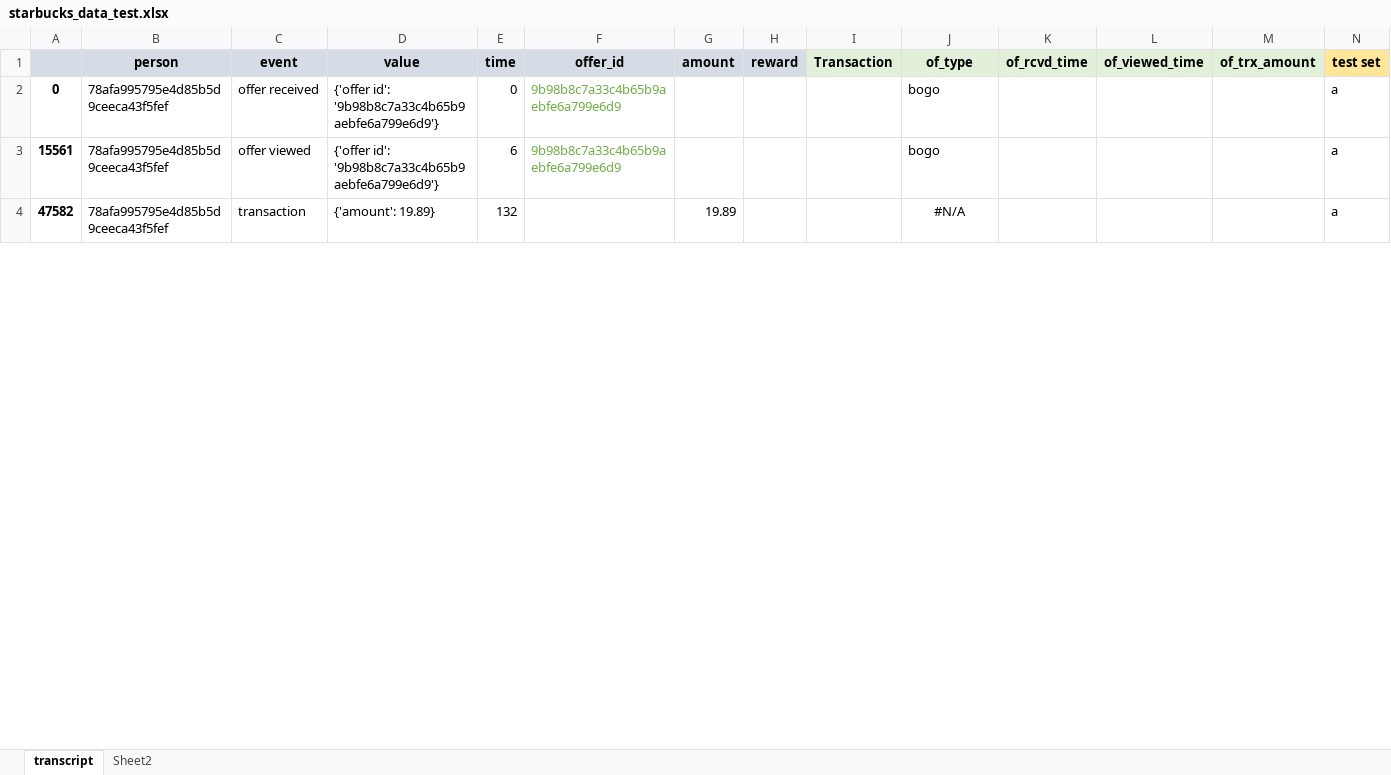
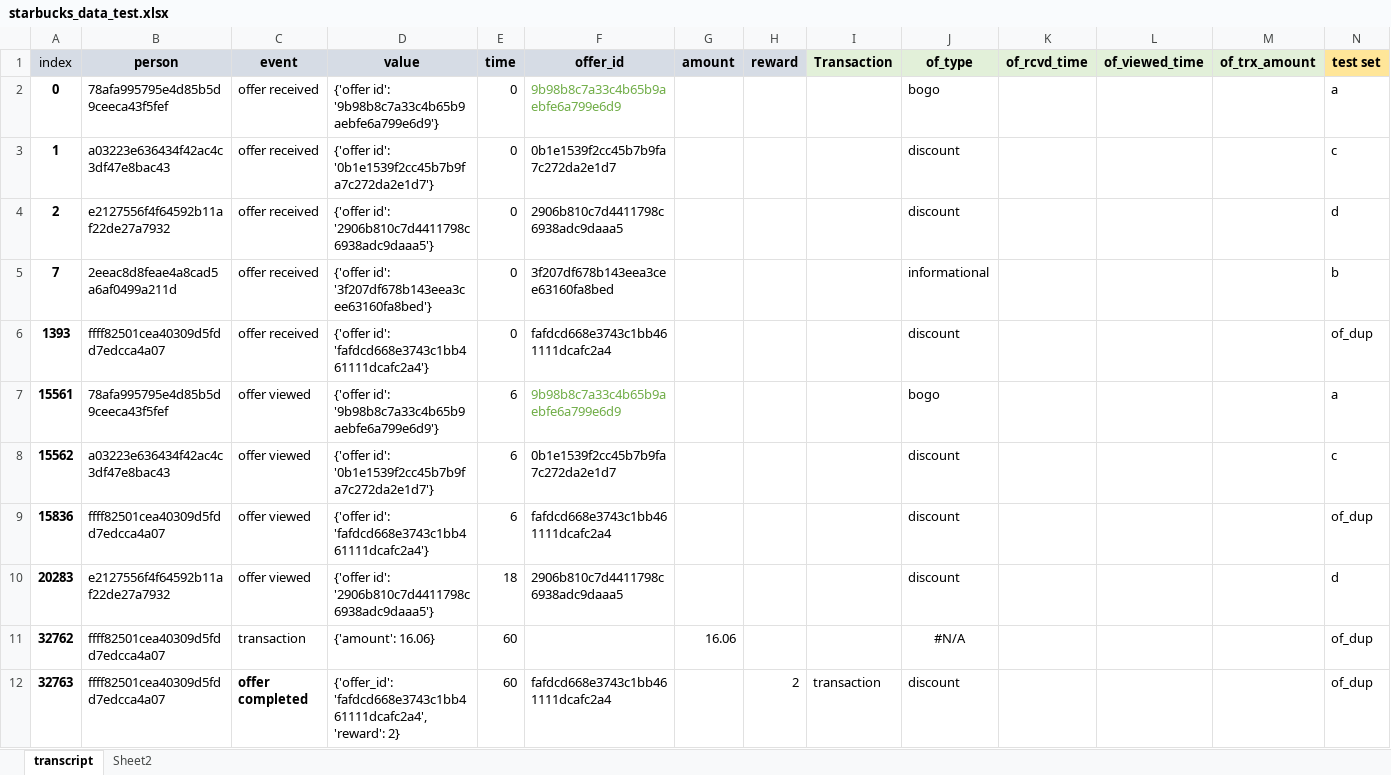
Before and after one commit to Oliver-Balb/Starbucks, an Excel workbook: data/starbucks_data_test.xlsx, sheet transcript, drawn as a sheet; only a part is shown; the shorter side is filled out with more unchanged rows; values as stored, in another font and other column widths than the file's, no borders; rows hold the shown columns only; the diff covers the shown part only; the diff names each change by its address in the sheet, - before the commit and + after, or states it on an @@ line.

Commit message:
Transaction value moved to offer_completed records and split up according to reward ratio

```diff
--- a/data/starbucks_data_test.xlsx (sheet transcript)
+++ b/data/starbucks_data_test.xlsx (sheet transcript)
-A1: (empty)
+A1: index
@@ row 3 unhidden: 1 | a03223e636434f42ac4c3df47e8bac43 | offer received | {'offer id': '0b1e1539f2cc45b7b9fa7c272da2e1d7'} | 0 | 0b1e1539f2cc45b7b9fa7c272da2e1d7 |  |  |  | discount |  |  |  | c @@
@@ row 4 unhidden: 2 | e2127556f4f64592b11af22de27a7932 | offer received | {'offer id': '2906b810c7d4411798c6938adc9daaa5'} | 0 | 2906b810c7d4411798c6938adc9daaa5 |  |  |  | discount |  |  |  | d @@
@@ row 5 unhidden: 7 | 2eeac8d8feae4a8cad5a6af0499a211d | offer received | {'offer id': '3f207df678b143eea3cee63160fa8bed'} | 0 | 3f207df678b143eea3cee63160fa8bed |  |  |  | informational |  |  |  | b @@
+row 6: 1393 | ffff82501cea40309d5fdd7edcca4a07 | offer received | {'offer id': 'fafdcd668e3743c1bb461111dcafc2a4'} | 0 | fafdcd668e3743c1bb461111dcafc2a4 |  |  |  | discount |  |  |  | of_dup
@@ row 8 unhidden: 15562 | a03223e636434f42ac4c3df47e8bac43 | offer viewed | {'offer id': '0b1e1539f2cc45b7b9fa7c272da2e1d7'} | 6 | 0b1e1539f2cc45b7b9fa7c272da2e1d7 |  |  |  | discount |  |  |  | c @@
+row 9: 15836 | ffff82501cea40309d5fdd7edcca4a07 | offer viewed | {'offer id': 'fafdcd668e3743c1bb461111dcafc2a4'} | 6 | fafdcd668e3743c1bb461111dcafc2a4 |  |  |  | discount |  |  |  | of_dup
@@ row 10 unhidden: 20283 | e2127556f4f64592b11af22de27a7932 | offer viewed | {'offer id': '2906b810c7d4411798c6938adc9daaa5'} | 18 | 2906b810c7d4411798c6938adc9daaa5 |  |  |  | discount |  |  |  | d @@
+row 11: 32762 | ffff82501cea40309d5fdd7edcca4a07 | transaction | {'amount': 16.06} | 60 |  | 16.06 |  |  | #N/A |  |  |  | of_dup
+row 12: 32763 | ffff82501cea40309d5fdd7edcca4a07 | offer completed | {'offer_id': 'fafdcd668e3743c1bb461111dcafc2a4', 'reward': 2} | 60 | fafdcd668e3743c1bb461111dcafc2a4 |  | 2 | transaction | discount |  |  |  | of_dup
```
Also changed, not shown: 29 added rows, 28 hidden or unhidden rows, 6 edited cells and cell formats elsewhere in this sheet, formulas that keep their value, 4 other files.
